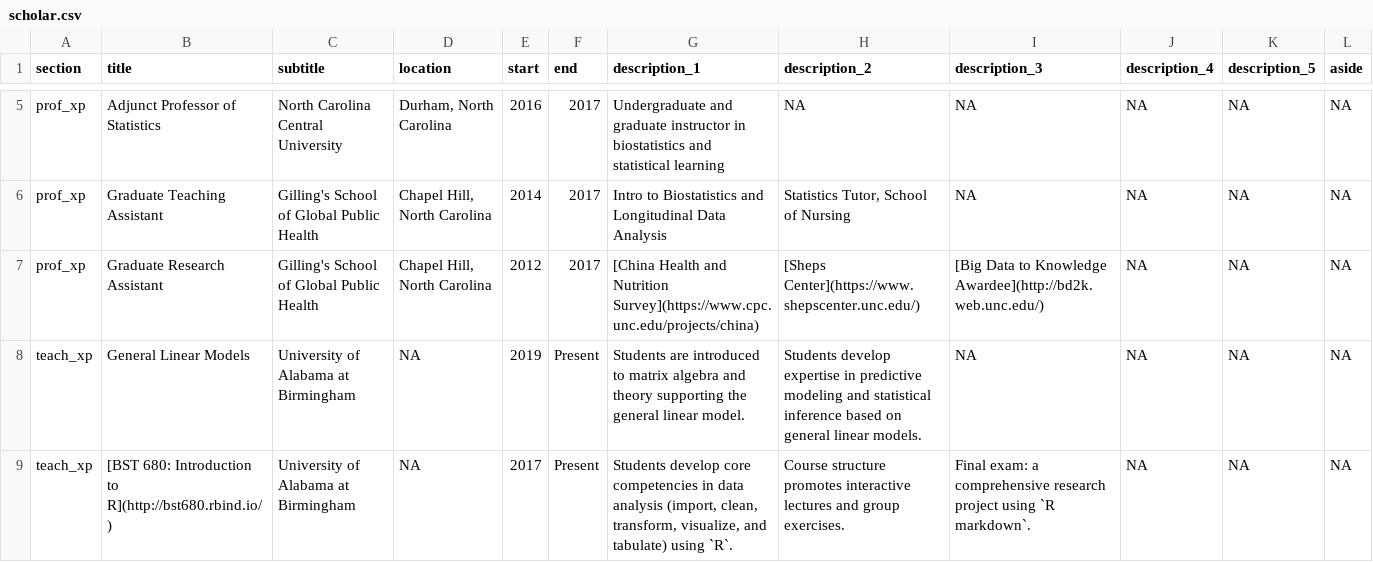
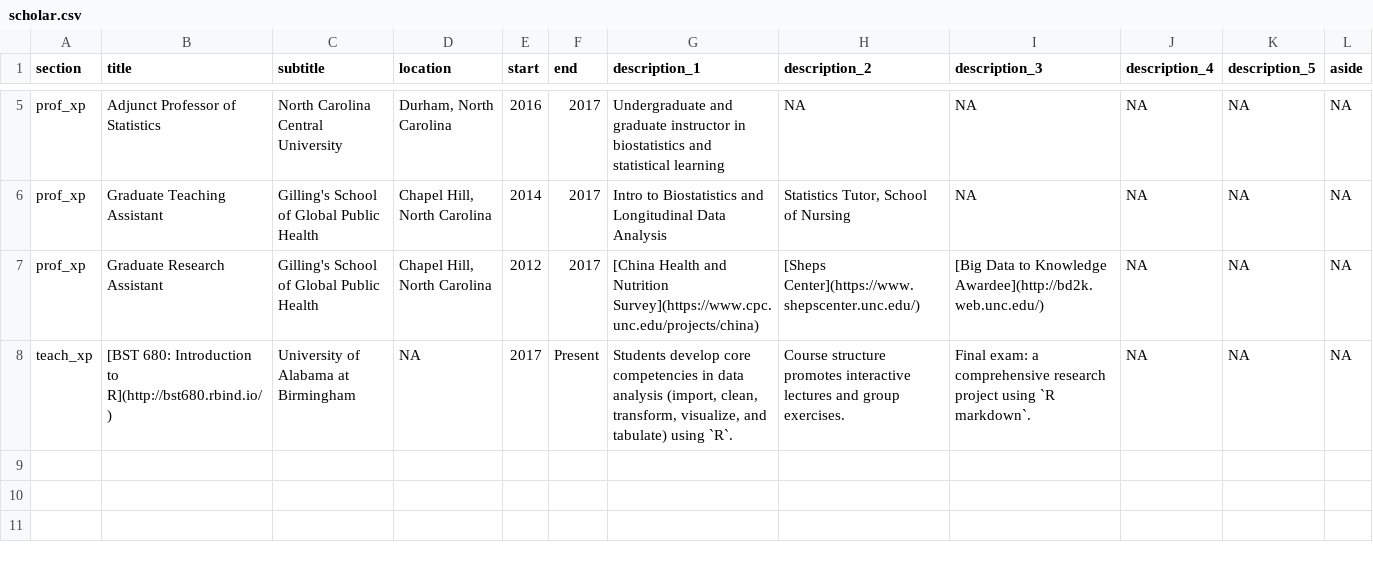
Before and after one commit to bcjaeger/curriculum-vitae, a CSV file: data/scholar.csv, drawn as a sheet; only a part is shown, gaps mark what is left out.

Commit message:
prep for presentation today

```diff
--- a/data/scholar.csv
+++ b/data/scholar.csv
@@ -7,3 +7,2 @@ prof_xp,Graduate Teaching Assistant,Gilling's School of Global Public Health ,"C
 prof_xp,Graduate Research Assistant,Gilling's School of Global Public Health ,"Chapel Hill, North Carolina",2012,2017,[China Health and Nutrition Survey](https://www.cpc.unc.edu/projects/china),[Sheps Center](https://www.shepscenter.unc.edu/),[Big Data to Knowledge Awardee](http://bd2k.web.unc.edu/),NA,NA,NA
-teach_xp,General Linear Models,University of Alabama at Birmingham,NA,2019,Present,Students are introduced to matrix algebra and theory supporting the general linear model.,Students develop expertise in predictive modeling and statistical inference based on general linear models.,NA,NA,NA,NA
 teach_xp,[BST 680: Introduction to R](http://bst680.rbind.io/),University of Alabama at Birmingham,NA,2017,Present,"Students develop core competencies in data analysis (import, clean, transform, visualize, and tabulate) using `R`. ",Course structure promotes interactive lectures and group exercises., Final exam: a comprehensive research project using `R markdown`.,NA,NA,NA
```
Also changed, not shown: data/publications.csv, 9 other files.
